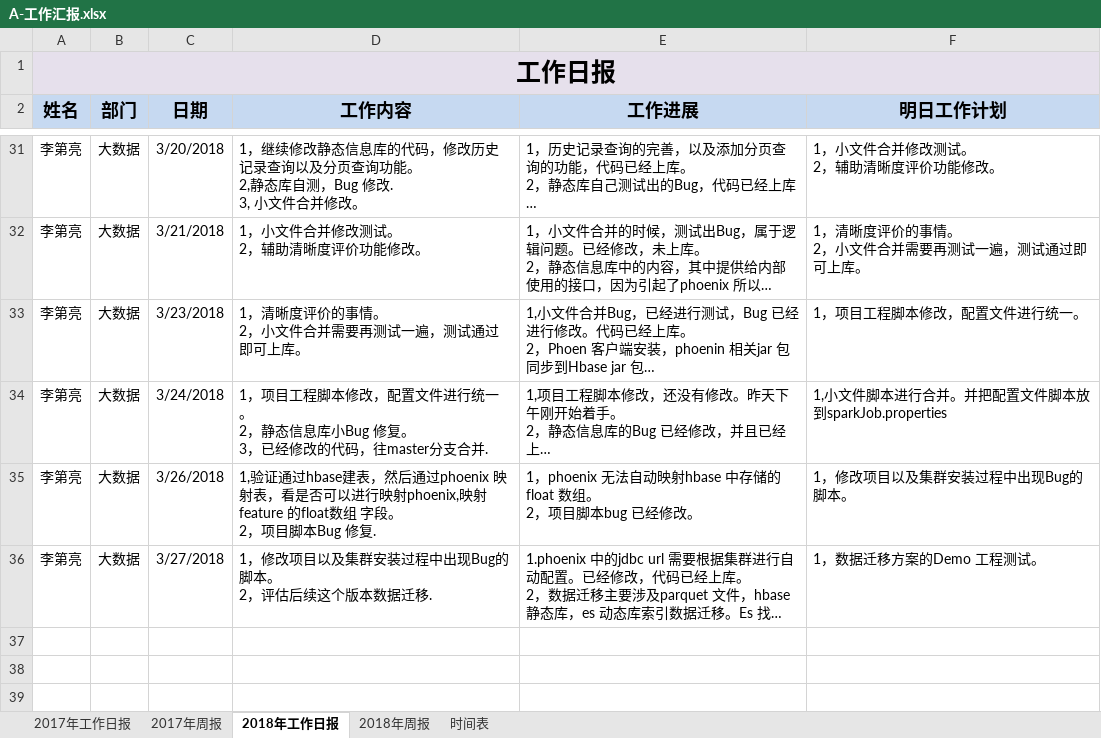
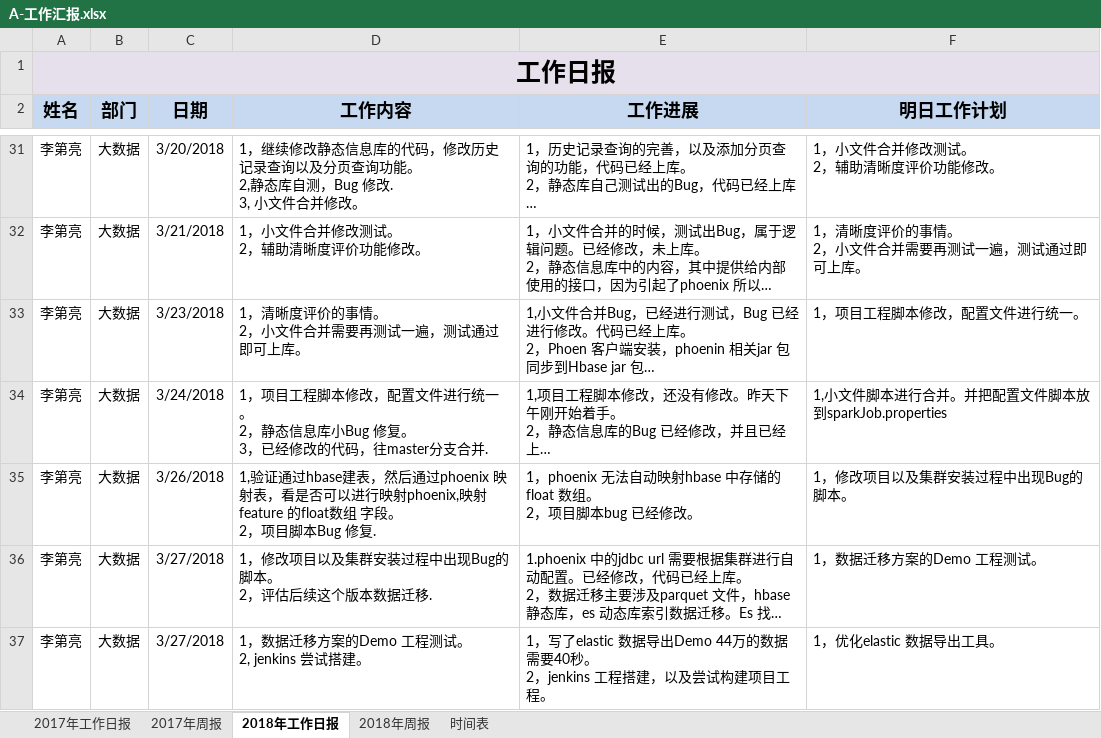
Before and after one commit to easesstone/Conclusions, an Excel workbook: A-工作汇报.xlsx, sheet 2018年工作日报, drawn as a sheet; only a part is shown, gaps mark what is left out; long unchanged cells end in …; values as stored, in another font and other column widths than the file's, no borders; ↵ is a line break in a cell; the diff names each change by its address in the sheet, - before the commit and + after, or states it on an @@ line.

```diff
--- a/A-工作汇报.xlsx (sheet 2018年工作日报)
+++ b/A-工作汇报.xlsx (sheet 2018年工作日报)
+row 37: 李第亮 | 大数据 | 3/27/2018 | 1，数据迁移方案的Demo 工程测试。 ↵ 2, jenkins 尝试搭建。 | 1，写了elastic 数据导出Demo 44万的数据需要40秒。 ↵ 2，jenkins 工程搭建，以及尝试构建项目工程。 | 1，优化elastic 数据导出工具。
```
Also changed, not shown: 2 other files.
